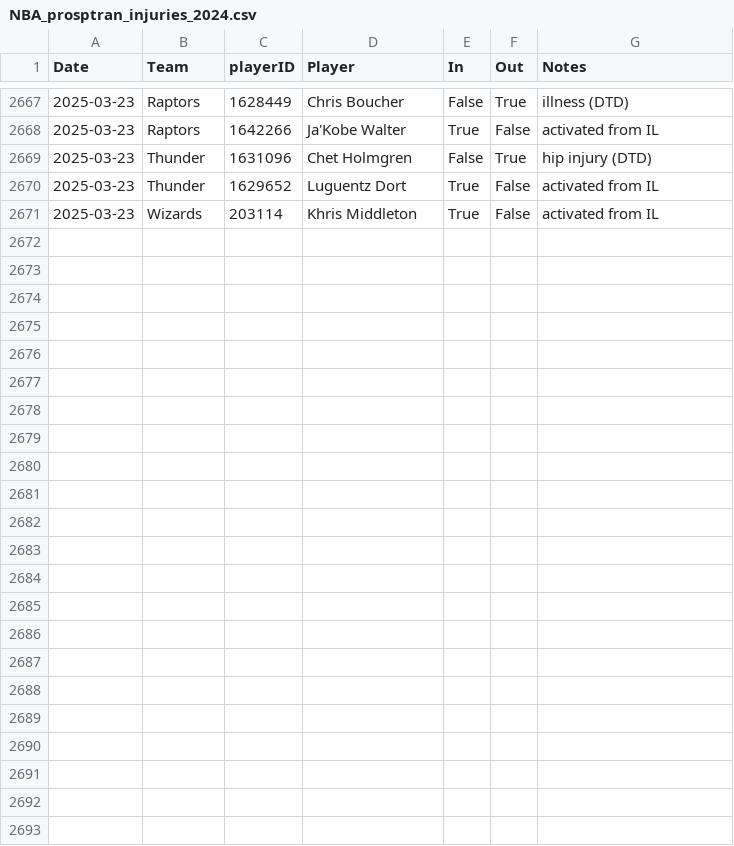
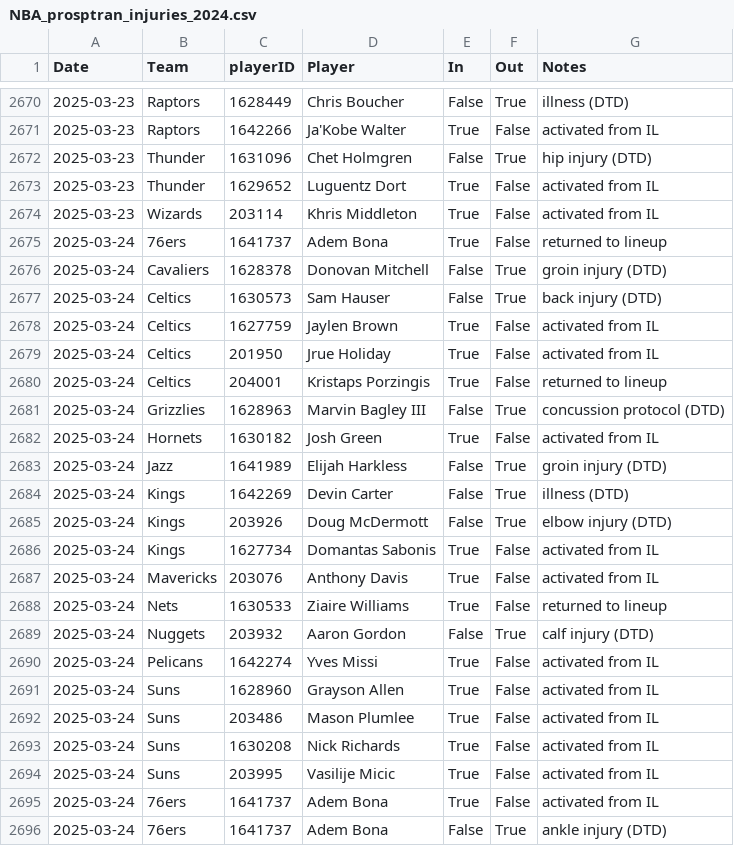
Before and after one commit to sravanpannala/csv, a CSV file: NBA_prosptran_injuries_2024.csv, drawn as a sheet; only a part is shown, gaps mark what is left out; the diff covers the shown part only; the diff names each change by its address in the sheet, - before the commit and + after, or states it on an @@ line.

Commit message:
update adj rat, injury & SSQM

```diff
--- a/NBA_prosptran_injuries_2024.csv
+++ b/NBA_prosptran_injuries_2024.csv
+row 2675: 2025-03-24 | 76ers | 1641737 | Adem Bona | True | False | returned to lineup
+row 2676: 2025-03-24 | Cavaliers | 1628378 | Donovan Mitchell | False | True | groin injury (DTD)
+row 2677: 2025-03-24 | Celtics | 1630573 | Sam Hauser | False | True | back injury (DTD)
+row 2678: 2025-03-24 | Celtics | 1627759 | Jaylen Brown | True | False | activated from IL
+row 2679: 2025-03-24 | Celtics | 201950 | Jrue Holiday | True | False | activated from IL
+row 2680: 2025-03-24 | Celtics | 204001 | Kristaps Porzingis | True | False | returned to lineup
+row 2681: 2025-03-24 | Grizzlies | 1628963 | Marvin Bagley III | False | True | concussion protocol (DTD)
+row 2682: 2025-03-24 | Hornets | 1630182 | Josh Green | True | False | activated from IL
+row 2683: 2025-03-24 | Jazz | 1641989 | Elijah Harkless | False | True | groin injury (DTD)
+row 2684: 2025-03-24 | Kings | 1642269 | Devin Carter | False | True | illness (DTD)
+row 2685: 2025-03-24 | Kings | 203926 | Doug McDermott | False | True | elbow injury (DTD)
+row 2686: 2025-03-24 | Kings | 1627734 | Domantas Sabonis | True | False | activated from IL
+row 2687: 2025-03-24 | Mavericks | 203076 | Anthony Davis | True | False | activated from IL
+row 2688: 2025-03-24 | Nets | 1630533 | Ziaire Williams | True | False | returned to lineup
+row 2689: 2025-03-24 | Nuggets | 203932 | Aaron Gordon | False | True | calf injury (DTD)
+row 2690: 2025-03-24 | Pelicans | 1642274 | Yves Missi | True | False | activated from IL
+row 2691: 2025-03-24 | Suns | 1628960 | Grayson Allen | True | False | activated from IL
+row 2692: 2025-03-24 | Suns | 203486 | Mason Plumlee | True | False | activated from IL
+row 2693: 2025-03-24 | Suns | 1630208 | Nick Richards | True | False | activated from IL
+row 2694: 2025-03-24 | Suns | 203995 | Vasilije Micic | True | False | activated from IL
+row 2695: 2025-03-24 | 76ers | 1641737 | Adem Bona | True | False | activated from IL
+row 2696: 2025-03-24 | 76ers | 1641737 | Adem Bona | False | True | ankle injury (DTD)
```
Also changed, not shown: 3 added rows and 3 edited cells elsewhere in this file, NBA_Adj_Ratings_2024_2025.csv, NBA_Shot_Quality_2024_2025_V2.csv.
